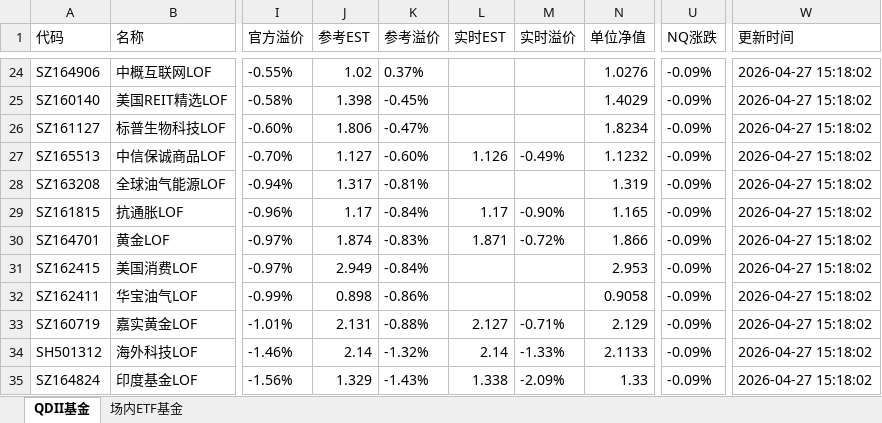
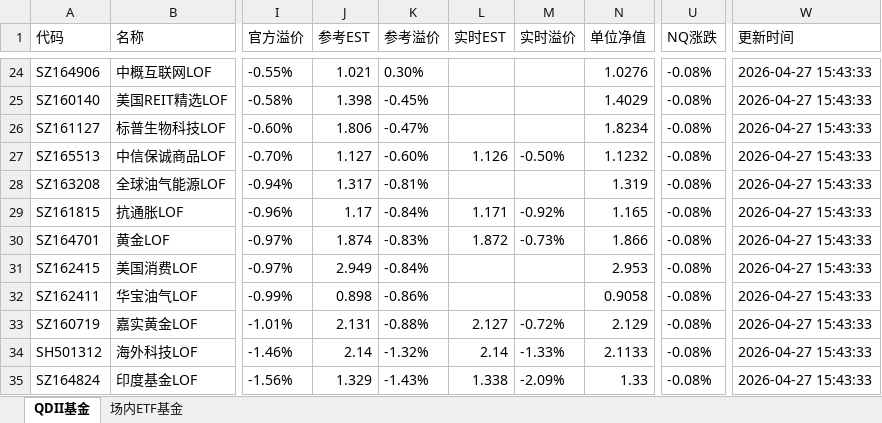
Before and after one commit to codes84/etf-monitor, an Excel workbook: palmmicro.xlsx, sheet QDII基金, drawn as a sheet; only a part is shown, gaps mark what is left out; values as stored, in another font and other column widths than the file's, no borders; the diff covers the shown part only; the diff names each change by its address in the sheet, - before the commit and + after, or states it on an @@ line.

```diff
--- a/palmmicro.xlsx (sheet QDII基金)
+++ b/palmmicro.xlsx (sheet QDII基金)
-J24 (参考EST): 1.02
+J24 (参考EST): 1.021
-K24 (参考溢价): 0.37%
+K24 (参考溢价): 0.30%
-U24:U35 (NQ涨跌): -0.09%
+U24:U35 (NQ涨跌): -0.08%
-W24:W35 (更新时间): 2026-04-27 15:18:02
+W24:W35 (更新时间): 2026-04-27 15:43:33
-M27 (实时溢价): -0.49%
+M27 (实时溢价): -0.50%
-L29 (实时EST): 1.17
+L29 (实时EST): 1.171
-M29 (实时溢价): -0.90%
+M29 (实时溢价): -0.92%
-L30 (实时EST): 1.871
+L30 (实时EST): 1.872
-M30 (实时溢价): -0.72%
+M30 (实时溢价): -0.73%
-M33 (实时溢价): -0.71%
+M33 (实时溢价): -0.72%
```
Also changed, not shown: 1 added row, 1 removed row and 65 edited cells elsewhere in this sheet, sheet 场内ETF基金, 1 other file.
